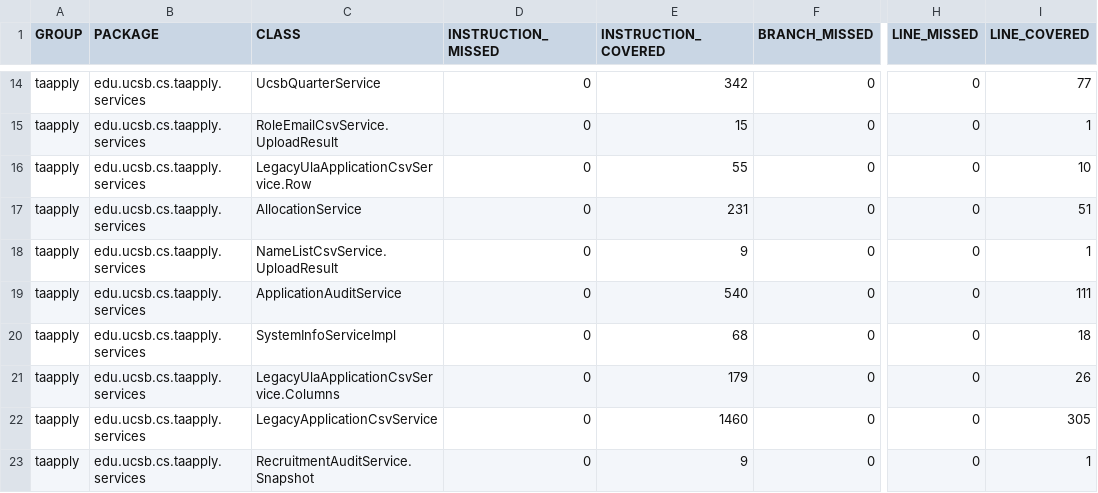
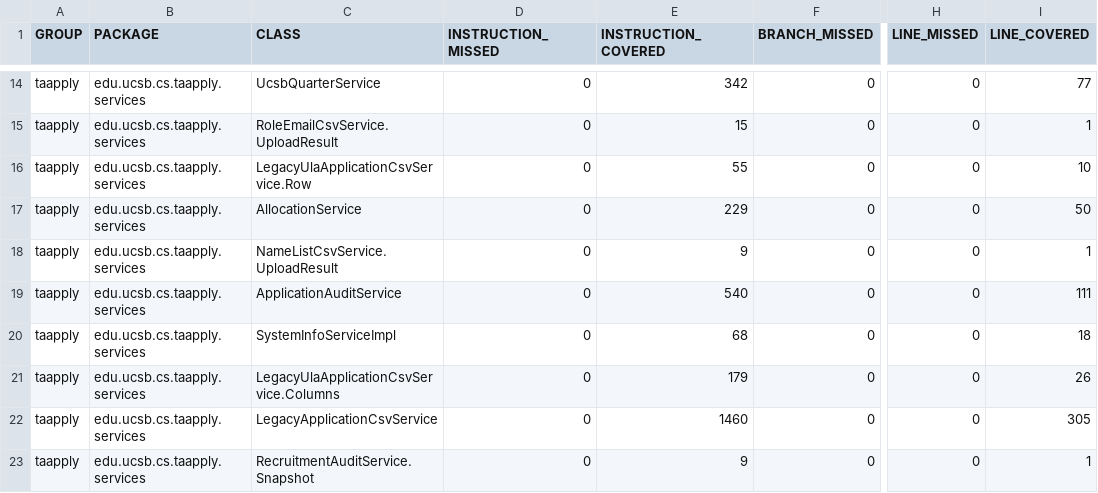
Before and after one commit to ucsb-cs156/proj-ta-apply, a CSV file: prs/184/jacoco/jacoco.csv, drawn as a sheet; only a part is shown, gaps mark what is left out; the diff names each change by its address in the sheet, - before the commit and + after, or states it on an @@ line.

```diff
--- a/prs/184/jacoco/jacoco.csv
+++ b/prs/184/jacoco/jacoco.csv
-E17 (INSTRUCTION_COVERED): 231
+E17 (INSTRUCTION_COVERED): 229
-I17 (LINE_COVERED): 51
+I17 (LINE_COVERED): 50
```
Also changed, not shown: 7 other files.
